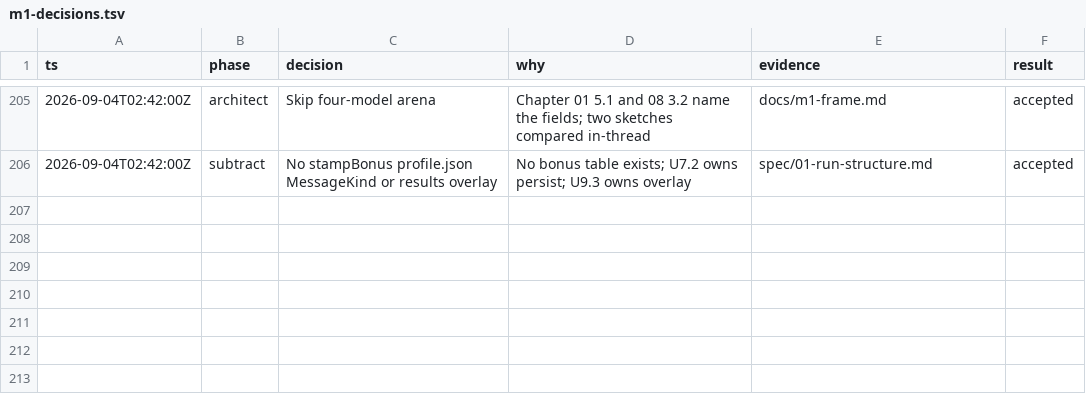
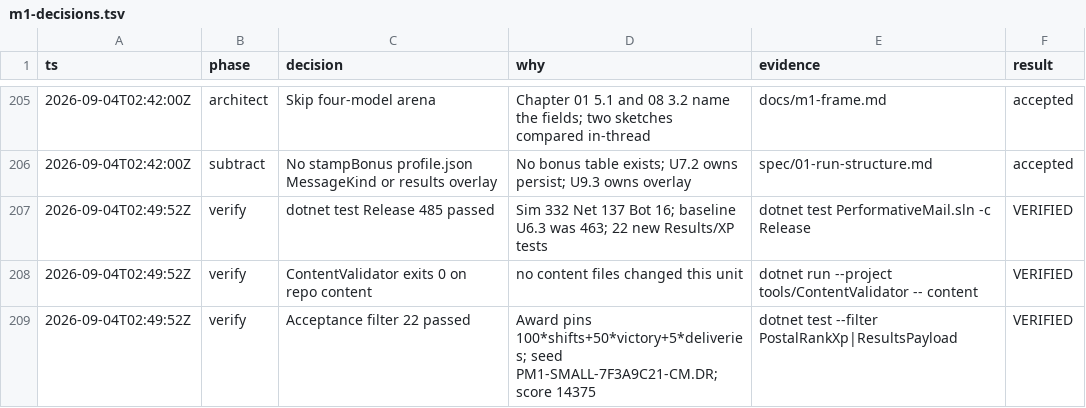
Before and after one commit to gfed-official/performative-mail, a TSV file: docs/m1-decisions.tsv, drawn as a sheet; only a part is shown, gaps mark what is left out.

```diff
--- a/docs/m1-decisions.tsv
+++ b/docs/m1-decisions.tsv
@@ -206 +206,4 @@ ts	phase	decision	why	evidence	result
 2026-09-04T02:42:00Z	subtract	No stampBonus profile.json MessageKind or results overlay	No bonus table exists; U7.2 owns persist; U9.3 owns overlay	spec/01-run-structure.md	accepted
+2026-09-04T02:49:52Z	verify	dotnet test Release 485 passed	Sim 332 Net 137 Bot 16; baseline U6.3 was 463; 22 new Results/XP tests	dotnet test PerformativeMail.sln -c Release	VERIFIED
+2026-09-04T02:49:52Z	verify	ContentValidator exits 0 on repo content	no content files changed this unit	dotnet run --project tools/ContentValidator -- content	VERIFIED
+2026-09-04T02:49:52Z	verify	Acceptance filter 22 passed	Award pins 100*shifts+50*victory+5*deliveries; seed PM1-SMALL-7F3A9C21-CM.DR; score 14375	dotnet test --filter PostalRankXp|ResultsPayload	VERIFIED
```
